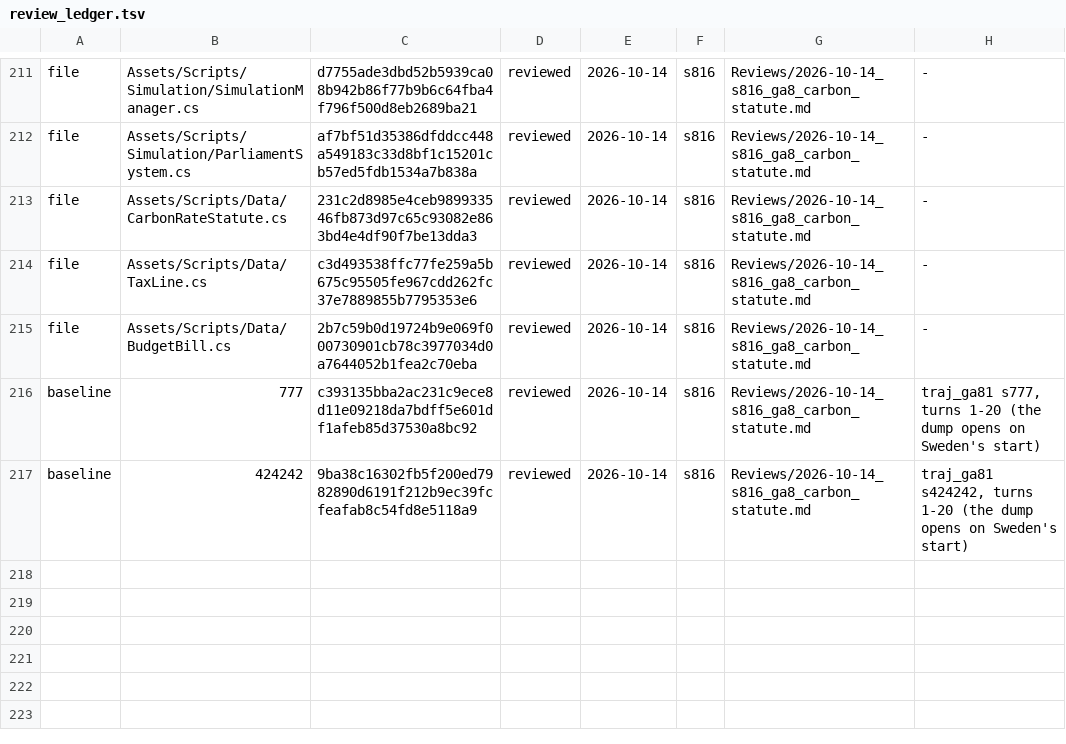
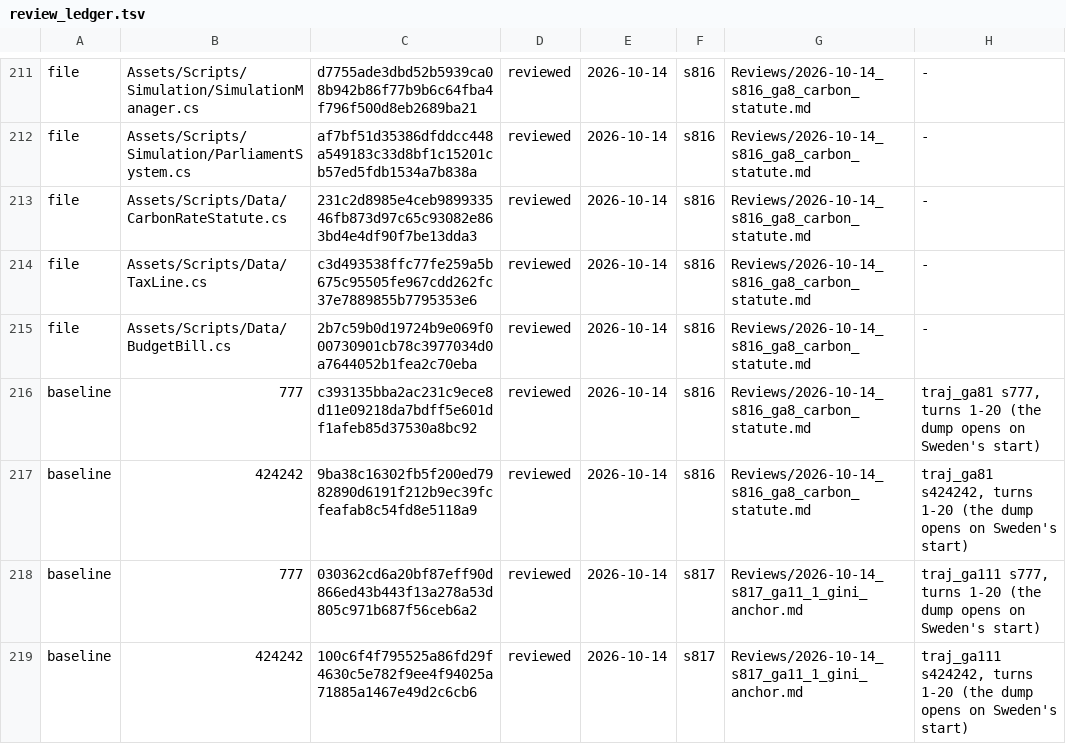
Before and after one commit to Bippen/PoliSim, a TSV file: Tools/review_ledger.tsv, drawn as a sheet; only a part is shown, gaps mark what is left out; the diff names each change by its address in the sheet, - before the commit and + after, or states it on an @@ line.

```diff
--- a/Tools/review_ledger.tsv
+++ b/Tools/review_ledger.tsv
+row 218: baseline | 777 | 030362cd6a20bf87eff90d866ed43b443f13a278a53d805c971b687f56ceb6a2 | reviewed | 2026-10-14 | s817 | Reviews/2026-10-14_s817_ga11_1_gini_anchor.md | traj_ga111 s777, turns 1-20 (the dump opens on Sweden's start)
+row 219: baseline | 424242 | 100c6f4f795525a86fd29f4630c5e782f9ee4f94025a71885a1467e49d2c6cb6 | reviewed | 2026-10-14 | s817 | Reviews/2026-10-14_s817_ga11_1_gini_anchor.md | traj_ga111 s424242, turns 1-20 (the dump opens on Sweden's start)
```
Also changed, not shown: 8 other files.
